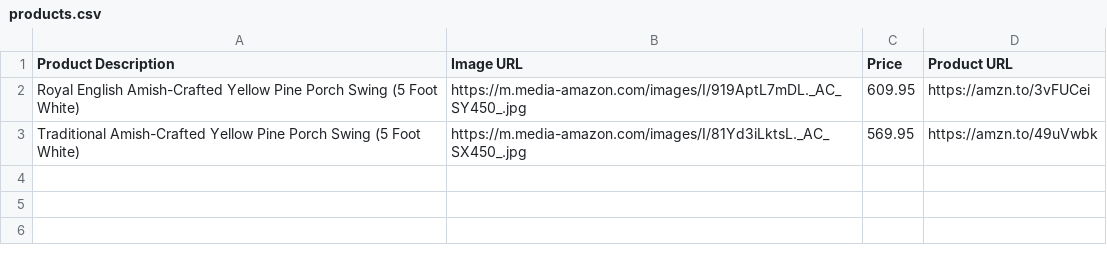
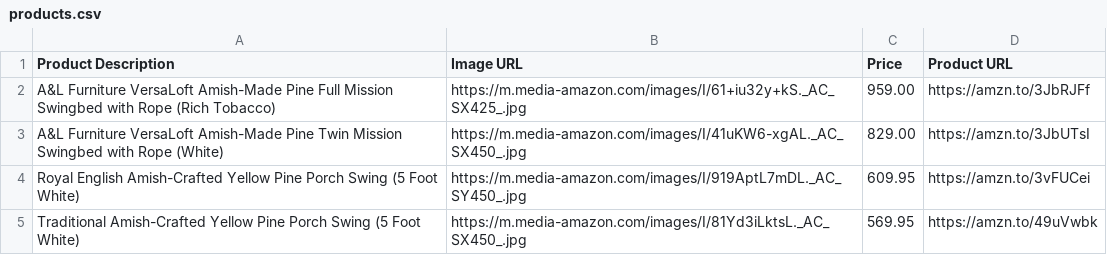
Before and after one commit to amznlink/Amish-Furniture, a CSV file: Lawn-Furniture/products.csv, drawn as a sheet; the diff names each change by its address in the sheet, - before the commit and + after, or states it on an @@ line.

Commit message:
Update products.csv

```diff
--- a/Lawn-Furniture/products.csv
+++ b/Lawn-Furniture/products.csv
+row 2: A&L Furniture VersaLoft Amish-Made Pine Full Mission Swingbed with Rope (Rich Tobacco) | https://m.media-amazon.com/images/I/61+iu32y+kS._AC_SX425_.jpg | 959.00 | https://amzn.to/3JbRJFf
+row 3: A&L Furniture VersaLoft Amish-Made Pine Twin Mission Swingbed with Rope (White) | https://m.media-amazon.com/images/I/41uKW6-xgAL._AC_SX450_.jpg | 829.00 | https://amzn.to/3JbUTsI
```
